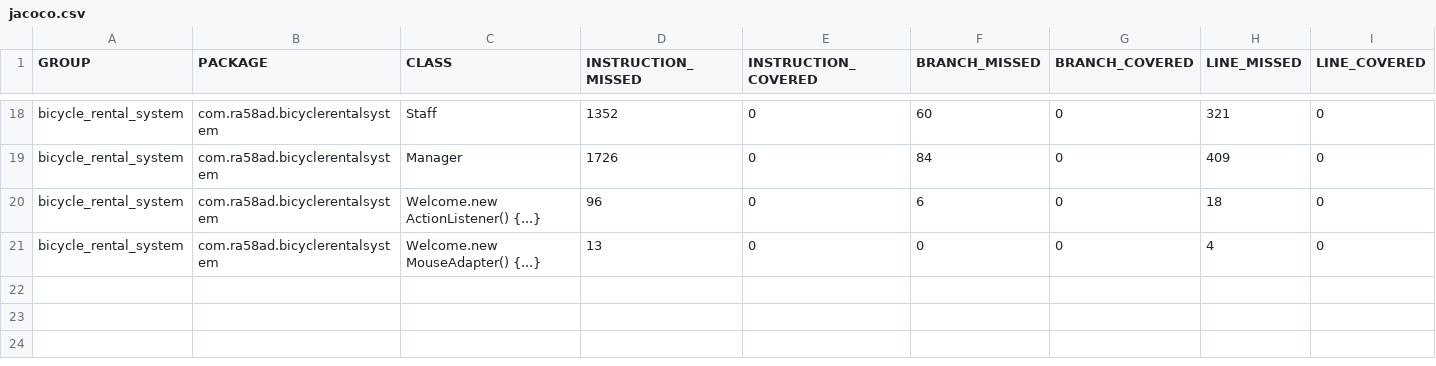
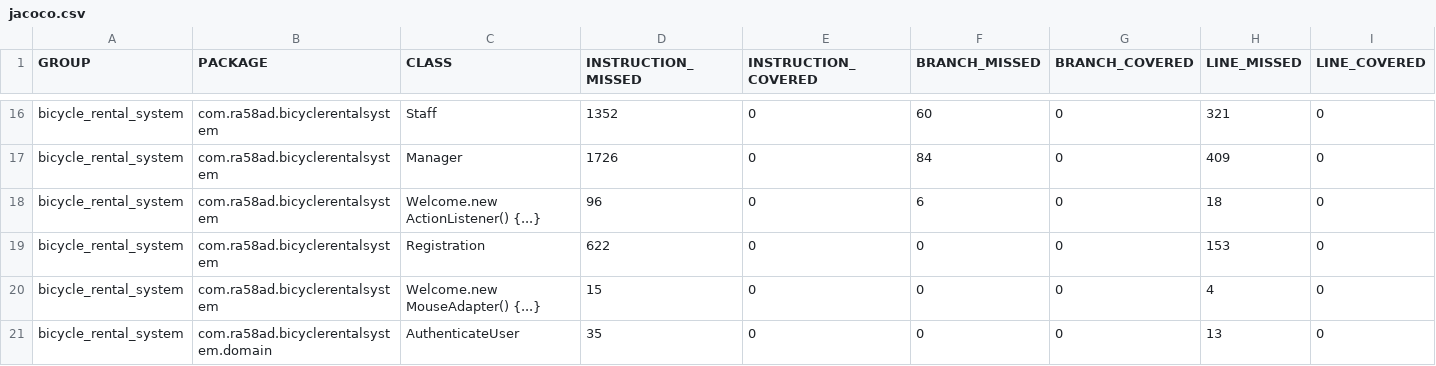
Before and after one commit to Ra58ad/Bicycle-Rental, a CSV file: target/site/jacoco/jacoco.csv, drawn as a sheet; only a part is shown, gaps mark what is left out; addresses are those after the commit; rows hold the shown columns only; the diff covers the shown part only; the diff names each change by its address in the sheet, - before the commit and + after, or states it on an @@ line.

```diff
--- a/target/site/jacoco/jacoco.csv
+++ b/target/site/jacoco/jacoco.csv
+row 19: bicycle_rental_system | com.ra58ad.bicyclerentalsystem | Registration | 622 | 0 | 0 | 0 | 153 | 0
-D20 (INSTRUCTION_MISSED): 13
+D20 (INSTRUCTION_MISSED): 15
+row 21: bicycle_rental_system | com.ra58ad.bicyclerentalsystem.domain | AuthenticateUser | 35 | 0 | 0 | 0 | 13 | 0
```
Also changed, not shown: 2 added rows, 2 removed rows and 4 edited cells elsewhere in this file, 54 other files.
